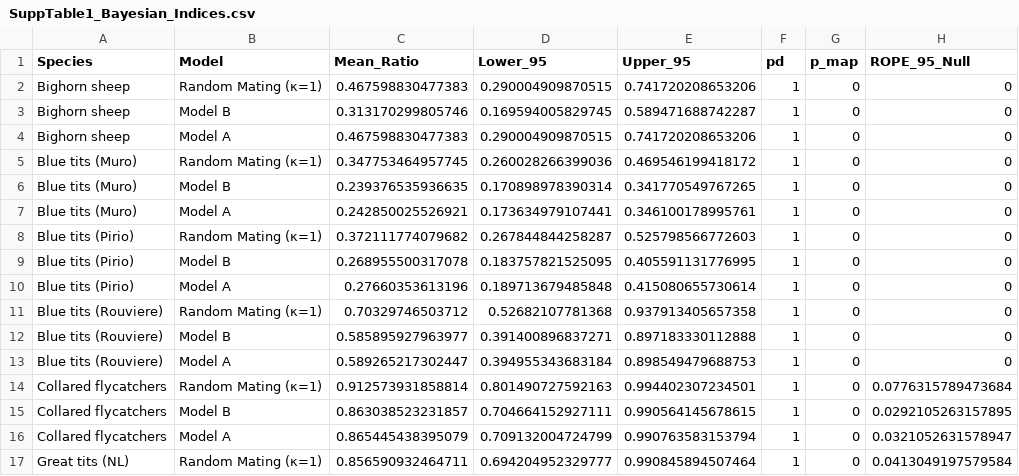
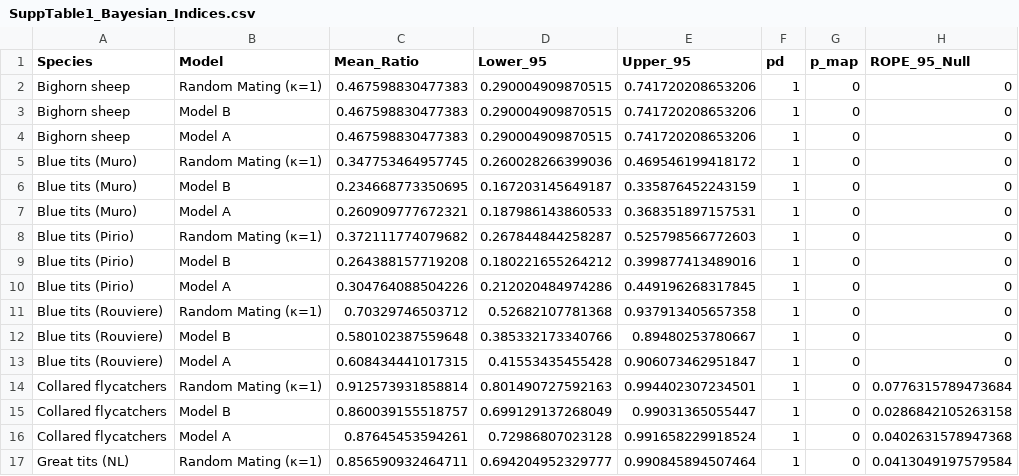
Before and after one commit to mawassw/va-neutral-diversity, a CSV file: main/SuppTable1_Bayesian_Indices.csv, drawn as a sheet; only a part is shown; the diff covers the shown part only.

```diff
--- a/main/SuppTable1_Bayesian_Indices.csv
+++ b/main/SuppTable1_Bayesian_Indices.csv
@@ -2,16 +2,16 @@
 "Bighorn sheep","Random Mating (κ=1)",0.467598830477383,0.290004909870515,0.741720208653206,1,0,0
-"Bighorn sheep","Model B",0.313170299805746,0.169594005829745,0.589471688742287,1,0,0
+"Bighorn sheep","Model B",0.467598830477383,0.290004909870515,0.741720208653206,1,0,0
 "Bighorn sheep","Model A",0.467598830477383,0.290004909870515,0.741720208653206,1,0,0
 "Blue tits (Muro)","Random Mating (κ=1)",0.347753464957745,0.260028266399036,0.469546199418172,1,0,0
-"Blue tits (Muro)","Model B",0.239376535936635,0.170898978390314,0.341770549767265,1,0,0
-"Blue tits (Muro)","Model A",0.242850025526921,0.173634979107441,0.346100178995761,1,0,0
+"Blue tits (Muro)","Model B",0.234668773350695,0.167203145649187,0.335876452243159,1,0,0
+"Blue tits (Muro)","Model A",0.260909777672321,0.187986143860533,0.368351897157531,1,0,0
 "Blue tits (Pirio)","Random Mating (κ=1)",0.372111774079682,0.267844844258287,0.525798566772603,1,0,0
-"Blue tits (Pirio)","Model B",0.268955500317078,0.183757821525095,0.405591131776995,1,0,0
-"Blue tits (Pirio)","Model A",0.27660353613196,0.189713679485848,0.415080655730614,1,0,0
+"Blue tits (Pirio)","Model B",0.264388157719208,0.180221655264212,0.399877413489016,1,0,0
+"Blue tits (Pirio)","Model A",0.304764088504226,0.212020484974286,0.449196268317845,1,0,0
 "Blue tits (Rouviere)","Random Mating (κ=1)",0.70329746503712,0.52682107781368,0.937913405657358,1,0,0
-"Blue tits (Rouviere)","Model B",0.585895927963977,0.391400896837271,0.897183330112888,1,0,0
-"Blue tits (Rouviere)","Model A",0.589265217302447,0.394955343683184,0.898549479688753,1,0,0
+"Blue tits (Rouviere)","Model B",0.580102387559648,0.385332173340766,0.89480253780667,1,0,0
+"Blue tits (Rouviere)","Model A",0.608434441017315,0.41553435455428,0.906073462951847,1,0,0
 "Collared flycatchers","Random Mating (κ=1)",0.912573931858814,0.801490727592163,0.994402307234501,1,0,0.0776315789473684
-"Collared flycatchers","Model B",0.863038523231857,0.704664152927111,0.990564145678615,1,0,0.0292105263157895
-"Collared flycatchers","Model A",0.865445438395079,0.709132004724799,0.990763583153794,1,0,0.0321052631578947
+"Collared flycatchers","Model B",0.860039155518757,0.699129137268049,0.99031365055447,1,0,0.0286842105263158
+"Collared flycatchers","Model A",0.87645453594261,0.72986807023128,0.991658229918524,1,0,0.0402631578947368
 "Great tits (NL)","Random Mating (κ=1)",0.856590932464711,0.694204952329777,0.990845894507464,1,0,0.0413049197579584
```
Also changed, not shown: 70 edited cells elsewhere in this file, data/processed/parameters.csv, data/processed/populations.csv, 22 other files.
